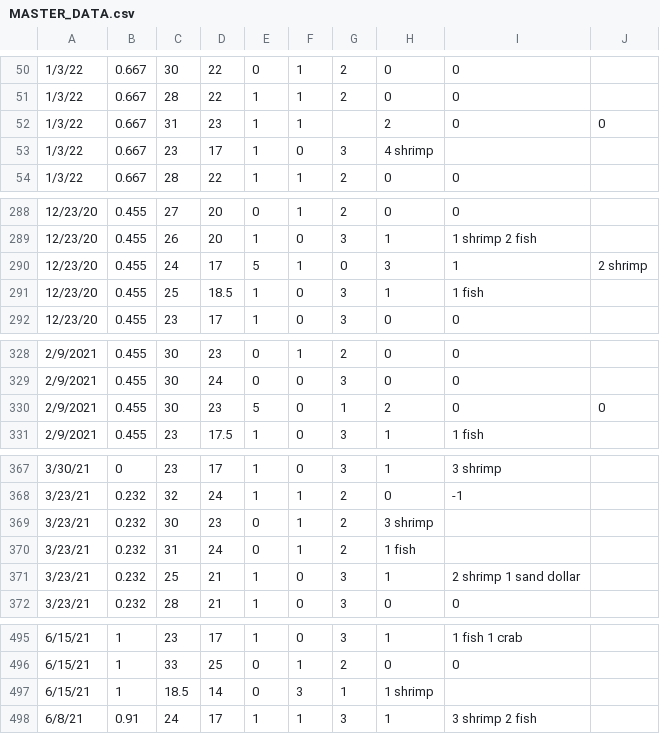
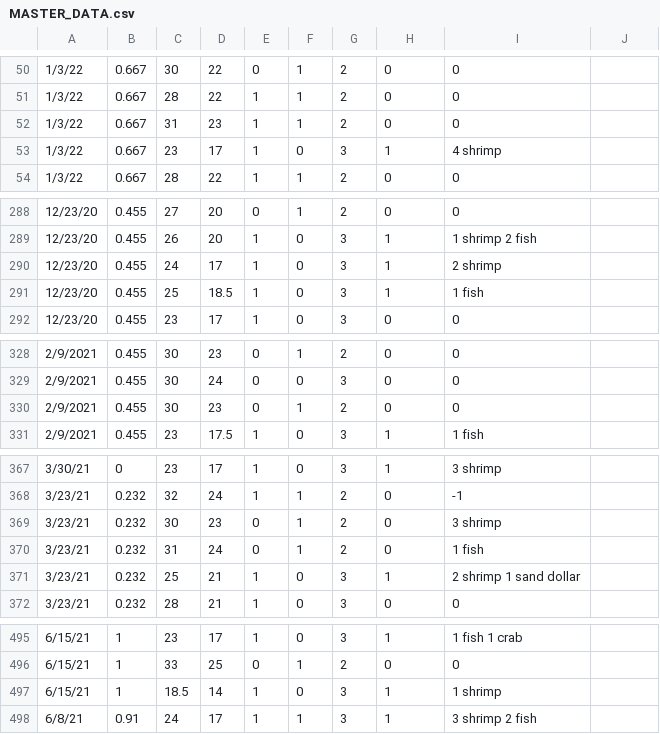
Before and after one commit to joshuaebalan/Lionfish-Analysis-I, a CSV file: MASTER_DATA.csv, drawn as a sheet; only a part is shown, gaps mark what is left out; the diff covers the shown part only.

Commit message:
Update MASTER_DATA.csv

```diff
--- a/MASTER_DATA.csv
+++ b/MASTER_DATA.csv
@@ -52,2 +52,2 @@
-1/3/22,0.667,31,23,1,1,,2,0,0
-1/3/22,0.667,23,17,1,0,3,4 shrimp
+1/3/22,0.667,31,23,1,1,2,0,0,
+1/3/22,0.667,23,17,1,0,3,1,4 shrimp,
@@ -290 +290 @@
-12/23/20,0.455,24,17,5,1,0,3,1,2 shrimp
+12/23/20,0.455,24,17,1,0,3,1,2 shrimp,
@@ -330 +330 @@
-2/9/2021,0.455,30,23,5,0,1,2,0,0
+2/9/2021,0.455,30,23,0,1,2,0,0,
@@ -369,2 +369,2 @@
-3/23/21,0.232,30,23,0,1,2,3 shrimp
-3/23/21,0.232,31,24,0,1,2,1 fish
+3/23/21,0.232,30,23,0,1,2,0,3 shrimp,
+3/23/21,0.232,31,24,0,1,2,0,1 fish,
@@ -497 +497 @@
-6/15/21,1,18.5,14,0,3,1,1 shrimp
+6/15/21,1,18.5,14,1,0,3,1,1 shrimp,
```
Also changed, not shown: 13 edited cells elsewhere in this file.
